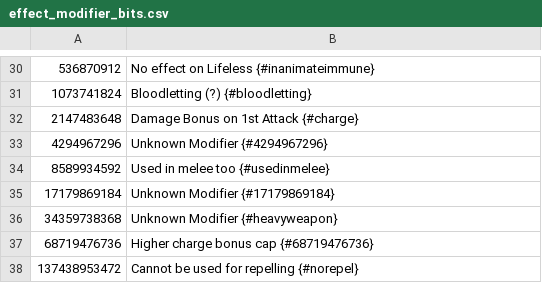
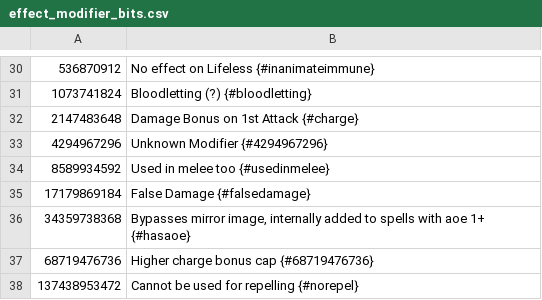
Before and after one commit to larzm42/dom6utils, a CSV file: effect_modifier_bits.csv, drawn as a sheet; only a part is shown, gaps mark what is left out.

```diff
--- a/effect_modifier_bits.csv
+++ b/effect_modifier_bits.csv
@@ -34,4 +34,4 @@
 8589934592	Used in melee too {#usedinmelee}
-17179869184	Unknown Modifier {#17179869184}
-34359738368	Unknown Modifier {#heavyweapon}
+17179869184	False Damage {#falsedamage}
+34359738368	Bypasses mirror image, internally added to spells with aoe 1+ {#hasaoe}
 68719476736	Higher charge bonus cap {#68719476736}
```
Also changed, not shown: 1 other file.
